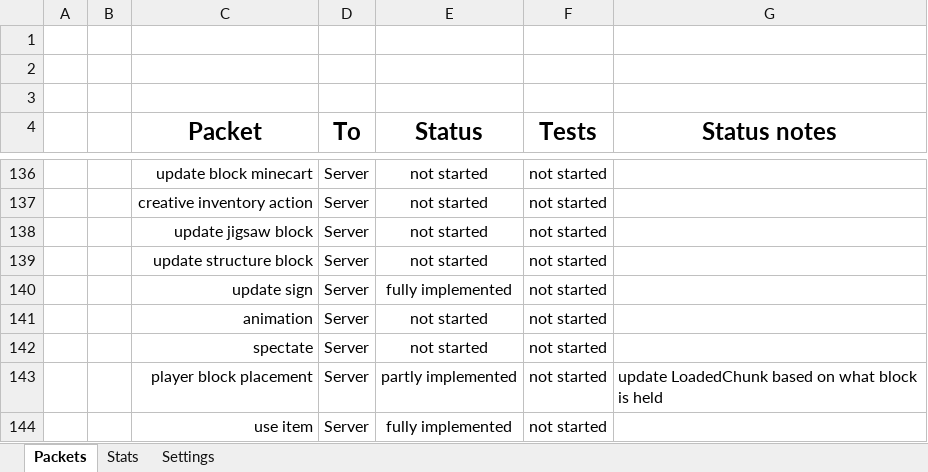
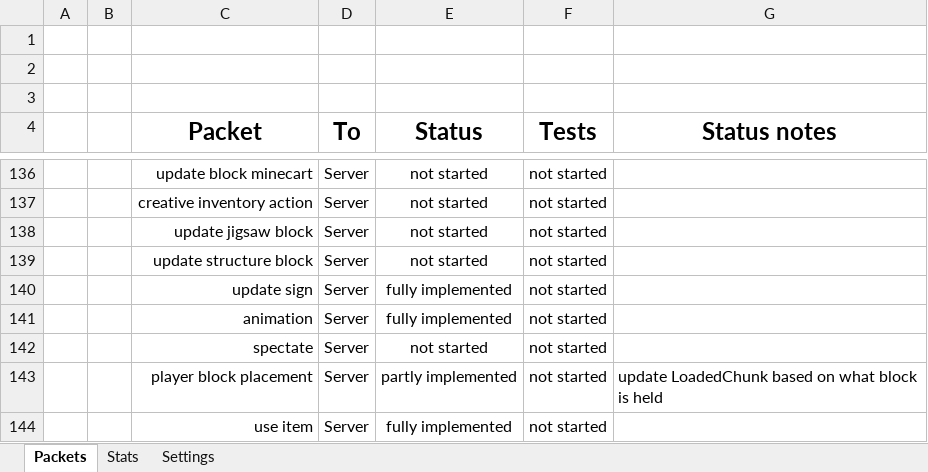
Before and after one commit to OscarNOW/minecraft-server, an Excel workbook: progress/spreadsheet/spreadsheet.xlsx, sheet Packets, drawn as a sheet; only a part is shown, gaps mark what is left out; values as stored, in another font and other column widths than the file's, no borders; conditional formats not drawn; the diff names each change by its address in the sheet, - before the commit and + after, or states it on an @@ line.

Commit message:
Updated spreadsheet

```diff
--- a/progress/spreadsheet/spreadsheet.xlsx (sheet Packets)
+++ b/progress/spreadsheet/spreadsheet.xlsx (sheet Packets)
-E141 (Status): not started
+E141 (Status): fully implemented
```
Also changed, not shown: sheet Stats.
